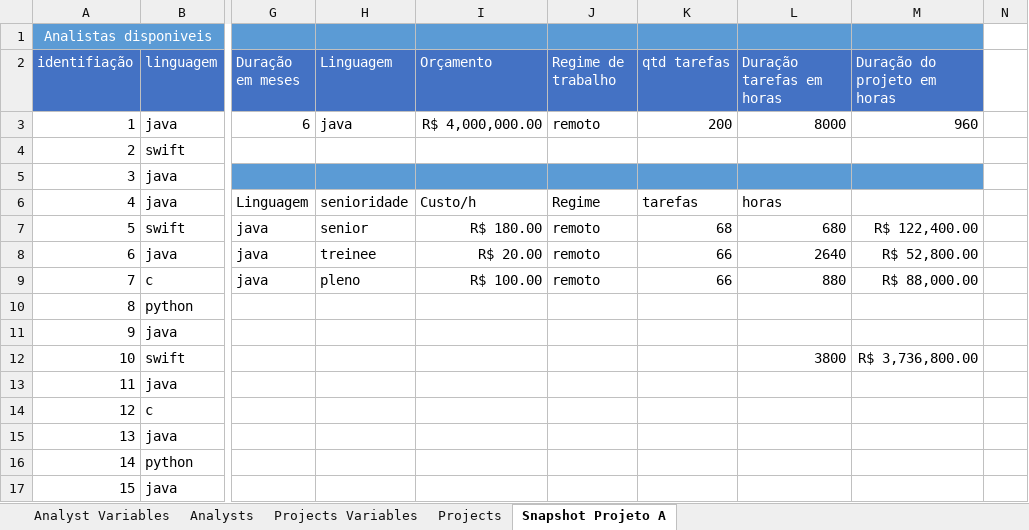
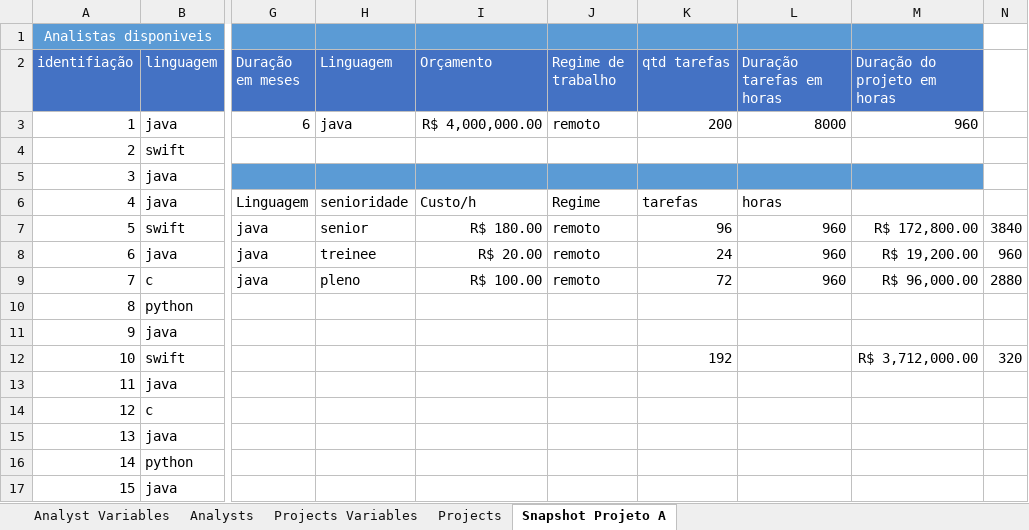
Before and after one commit to leonardorock/projects-x-analysts, an Excel workbook: Sheets/Project-x-Analysts-Model.xlsx, sheet Snapshot Projeto A, drawn as a sheet; only a part is shown, gaps mark what is left out; values as stored, in another font and other column widths than the file's, no borders; the diff names each change by its address in the sheet, - before the commit and + after, or states it on an @@ line.

```diff
--- a/Sheets/Project-x-Analysts-Model.xlsx (sheet Snapshot Projeto A)
+++ b/Sheets/Project-x-Analysts-Model.xlsx (sheet Snapshot Projeto A)
-K7 (qtd tarefas): 68
+K7 (qtd tarefas): 96
-L7 (Duração tarefas em horas): 680
+L7 (Duração tarefas em horas): 960
-M7 (Duração do projeto em horas): R$ 122,400.00
+M7 (Duração do projeto em horas): R$ 172,800.00
-N7: (empty)
+N7: 3840
-K8 (qtd tarefas): 66
+K8 (qtd tarefas): 24
-L8 (Duração tarefas em horas): 2640
+L8 (Duração tarefas em horas): 960
-M8 (Duração do projeto em horas): R$ 52,800.00
+M8 (Duração do projeto em horas): R$ 19,200.00
-N8: (empty)
+N8: 960
-K9 (qtd tarefas): 66
+K9 (qtd tarefas): 72
-L9 (Duração tarefas em horas): 880
+L9 (Duração tarefas em horas): 960
-M9 (Duração do projeto em horas): R$ 88,000.00
+M9 (Duração do projeto em horas): R$ 96,000.00
-N9: (empty)
+N9: 2880
-K12 (qtd tarefas): (empty)
+K12 (qtd tarefas): 192
-L12 (Duração tarefas em horas): 3800
+L12 (Duração tarefas em horas): (empty)
-M12 (Duração do projeto em horas): R$ 3,736,800.00
+M12 (Duração do projeto em horas): R$ 3,712,000.00
-N12: (empty)
+N12: 320
```
Also changed, not shown: sheet Analysts, sheet Projects.
